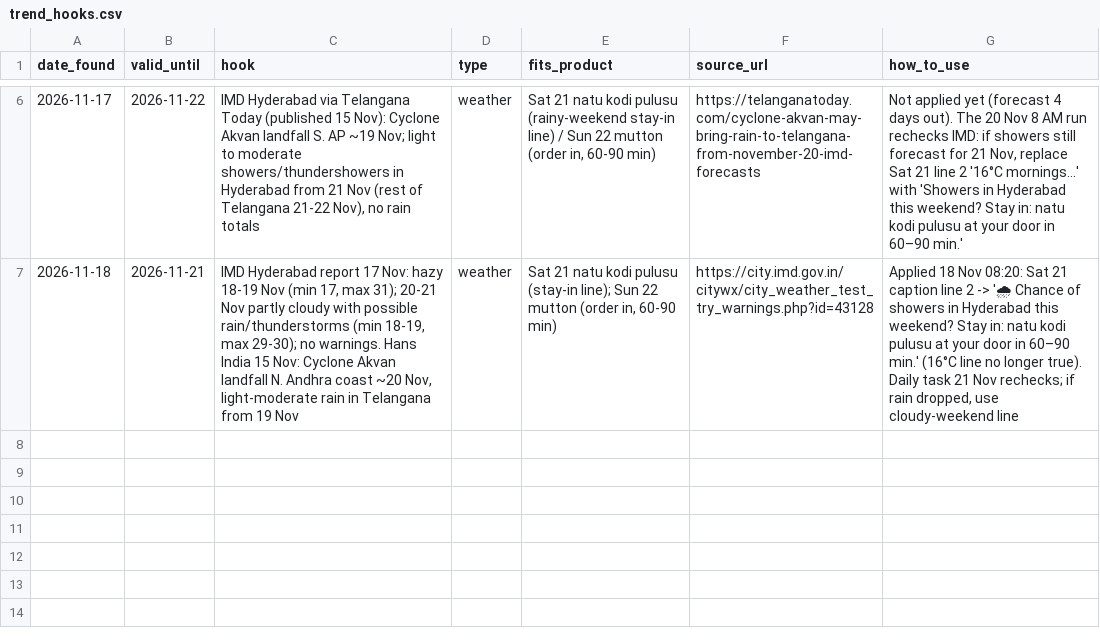
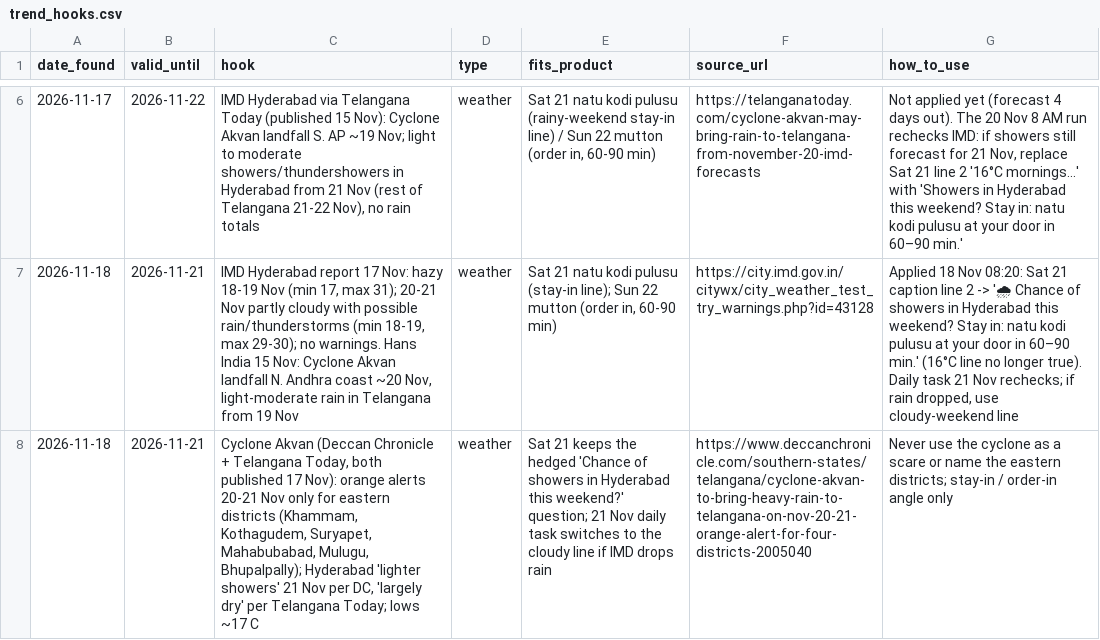
Before and after one commit to gjsgopi-dev/pureorganiczone-reels, a CSV file: insights/trend_hooks.csv, drawn as a sheet; only a part is shown, gaps mark what is left out; the diff names each change by its address in the sheet, - before the commit and + after, or states it on an @@ line.

```diff
--- a/insights/trend_hooks.csv
+++ b/insights/trend_hooks.csv
+row 8: 2026-11-18 | 2026-11-21 | Cyclone Akvan (Deccan Chronicle + Telangana Today, both published 17 Nov): orange alerts 20-21 Nov only for eastern districts (Khammam, Kothagudem, Suryapet, Mahabubabad, Mulugu, Bhupalpally); Hyderabad 'lighter showers' 21 Nov per DC, 'largely dry' per Telangana Today; lows ~17 C | weather | Sat 21 keeps the hedged 'Chance of showers in Hyderabad this weekend?' question; 21 Nov daily task switches to the cloudy line if IMD drops rain | https://www.deccanchronicle.com/southern-states/telangana/cyclone-akvan-to-bring-heavy-rain-to-telangana-on-nov-20-21-orange-alert-for-four-districts-2005040 | Never use the cyclone as a scare or name the eastern districts; stay-in / order-in angle only
```
Also changed, not shown: insights/customer_feedback.csv, insights/growth_tests.csv, 5 other files.
